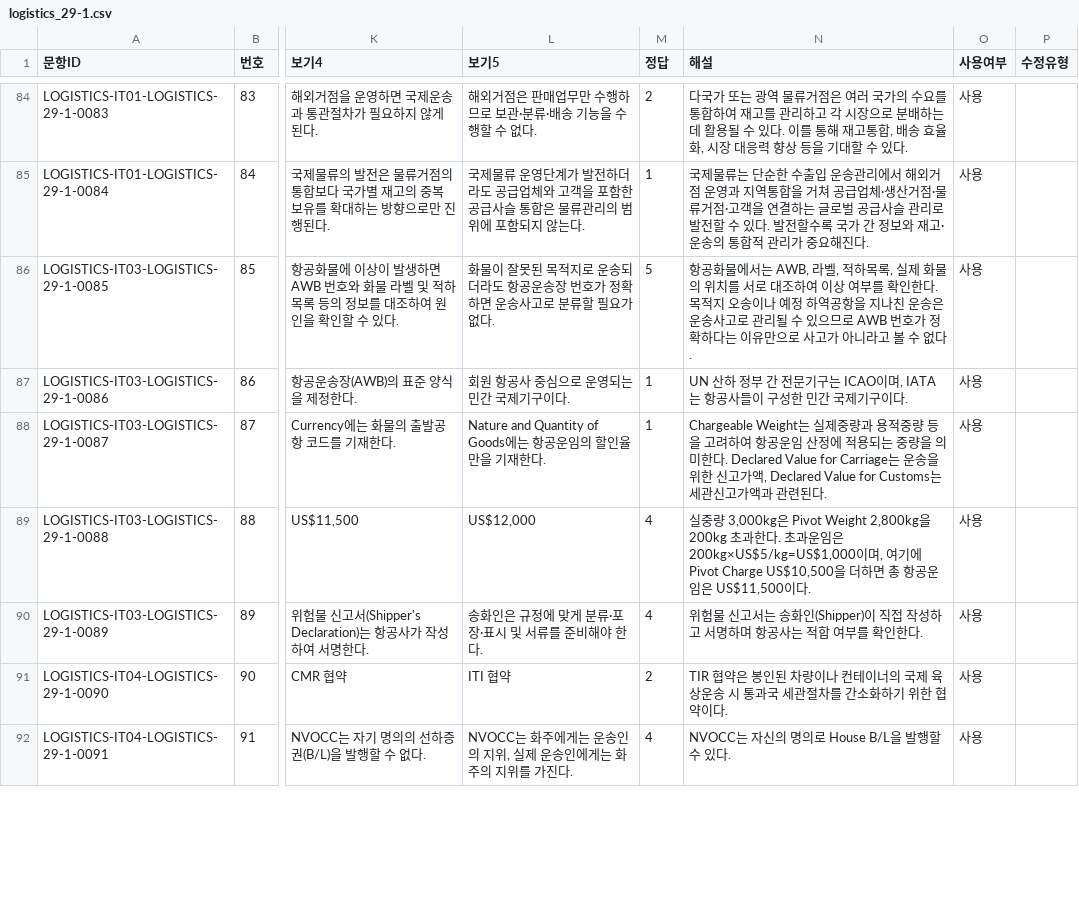
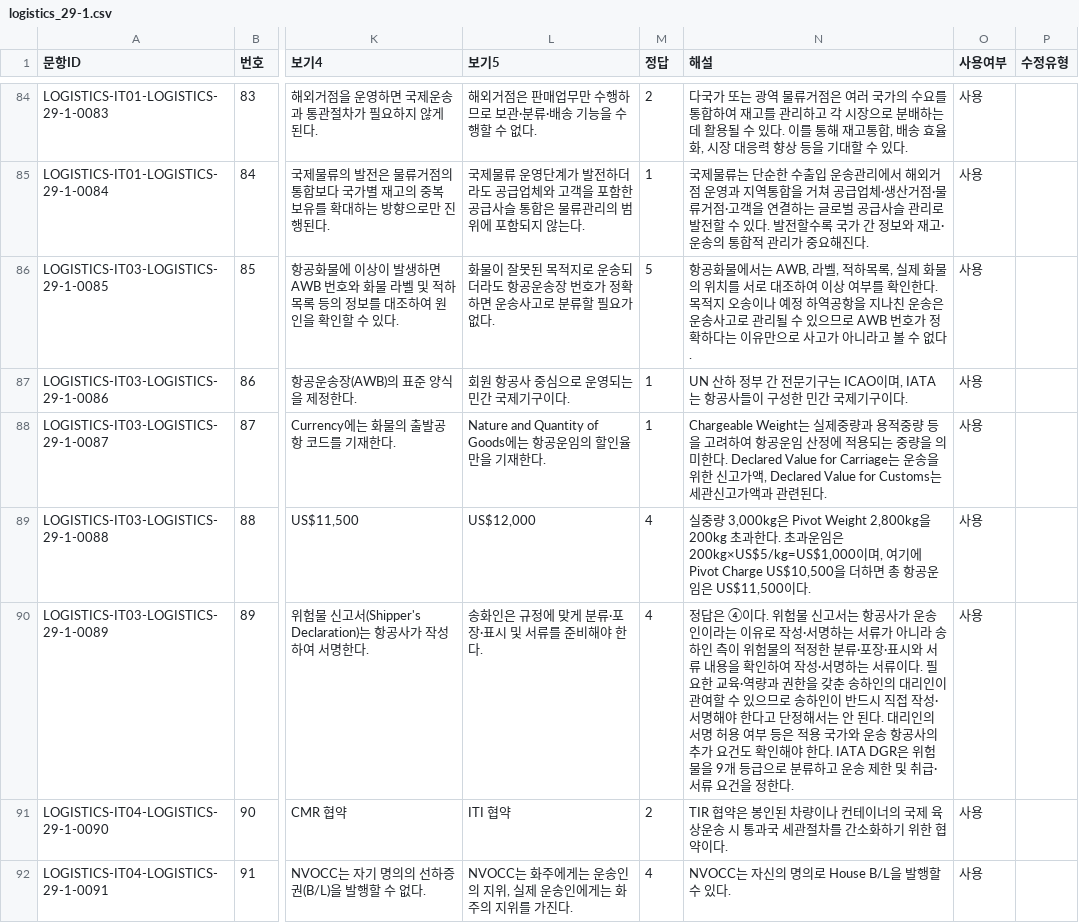
Before and after one commit to noh73010/education-webapp, a CSV file: generated/logistics/logistics_29-1.csv, drawn as a sheet; only a part is shown, gaps mark what is left out; the diff names each change by its address in the sheet, - before the commit and + after, or states it on an @@ line.

```diff
--- a/generated/logistics/logistics_29-1.csv
+++ b/generated/logistics/logistics_29-1.csv
-N90 (해설): 위험물 신고서는 송화인(Shipper)이 직접 작성하고 서명하며 항공사는 적합 여부를 확인한다.
+N90 (해설): 정답은 ④이다. 위험물 신고서는 항공사가 운송인이라는 이유로 작성·서명하는 서류가 아니라 송하인 측이 위험물의 적정한 분류·포장·표시와 서류 내용을 확인하여 작성·서명하는 서류이다. 필요한 교육·역량과 권한을 갖춘 송하인의 대리인이 관여할 수 있으므로 송하인이 반드시 직접 작성·서명해야 한다고 단정해서는 안 된다. 대리인의 서명 허용 여부 등은 적용 국가와 운송 항공사의 추가 요건도 확인해야 한다. IATA DGR은 위험물을 9개 등급으로 분류하고 운송 제한 및 취급·서류 요건을 정한다.
```
Also changed, not shown: generated/logistics/logistics_26-1.csv, generated/logistics/logistics_27-1.csv, 1 other file.
